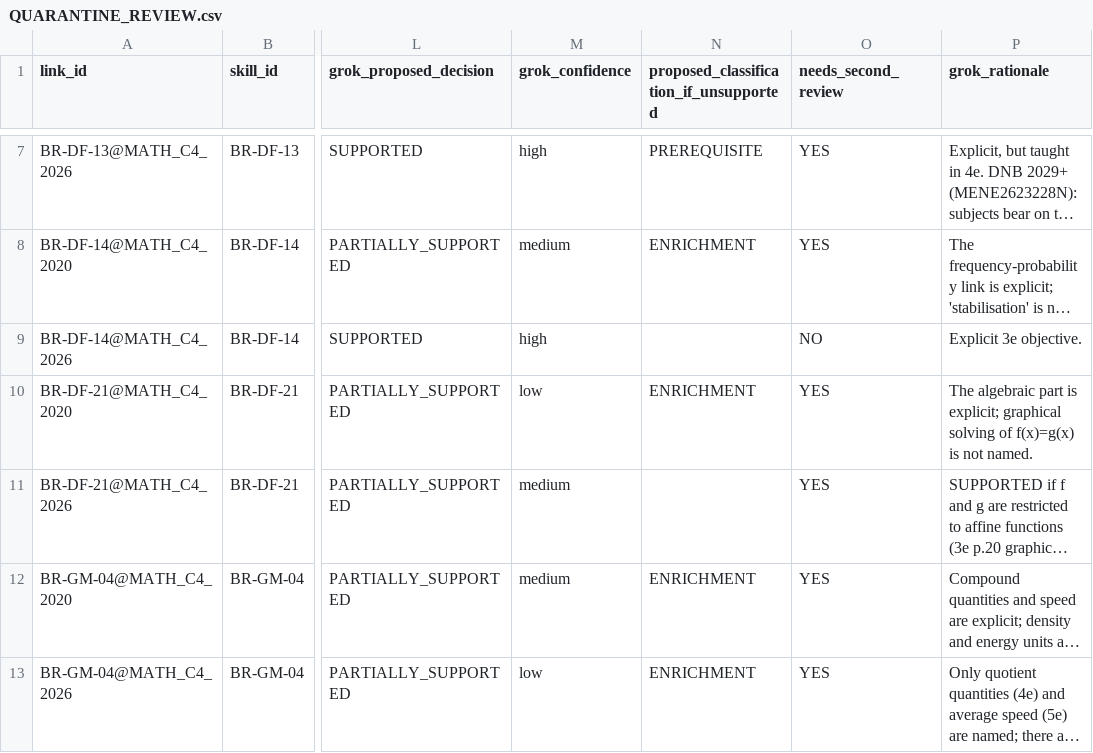
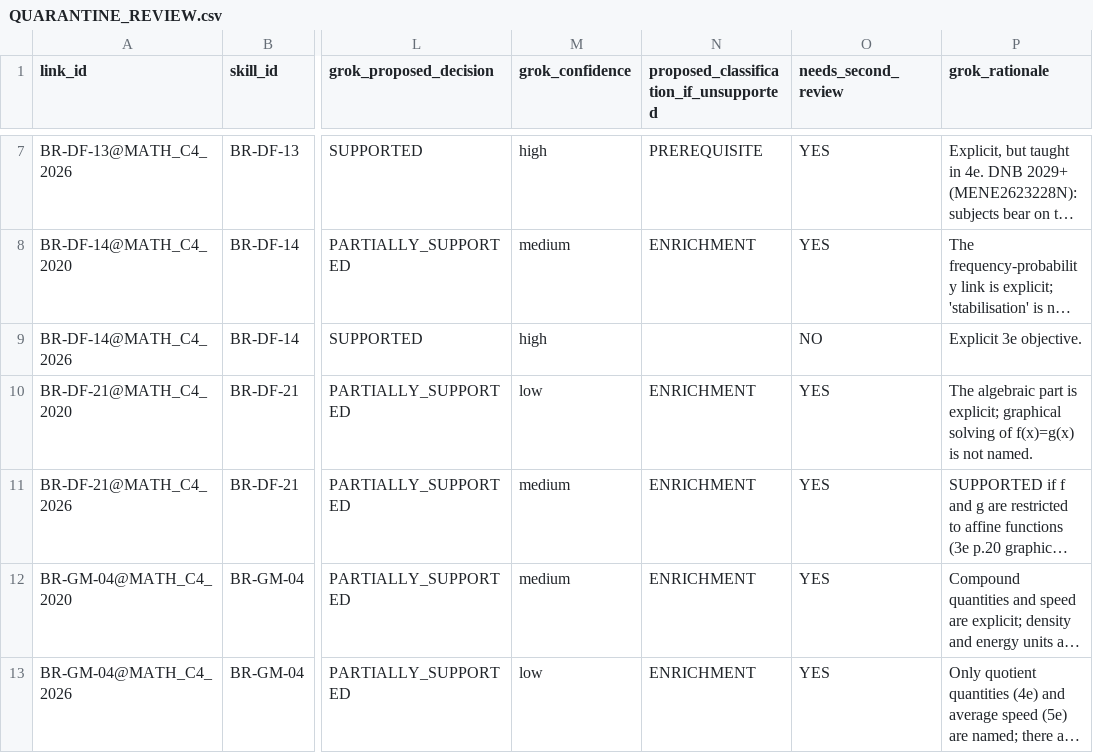
Before and after one commit to io-e/QUIZ_PROMPT, a CSV file: docs/QUARANTINE_REVIEW.csv, drawn as a sheet; only a part is shown, gaps mark what is left out; long unchanged cells end in …; the diff names each change by its address in the sheet, - before the commit and + after, or states it on an @@ line.

Commit message:
Quarantine review: BR-DF-21@MATH_C4_2026 gets an ENRICHMENT classification for its unsupported part

```diff
--- a/docs/QUARANTINE_REVIEW.csv
+++ b/docs/QUARANTINE_REVIEW.csv
-N11: (empty)
+N11: ENRICHMENT
```
Also changed, not shown: 2 other files.
